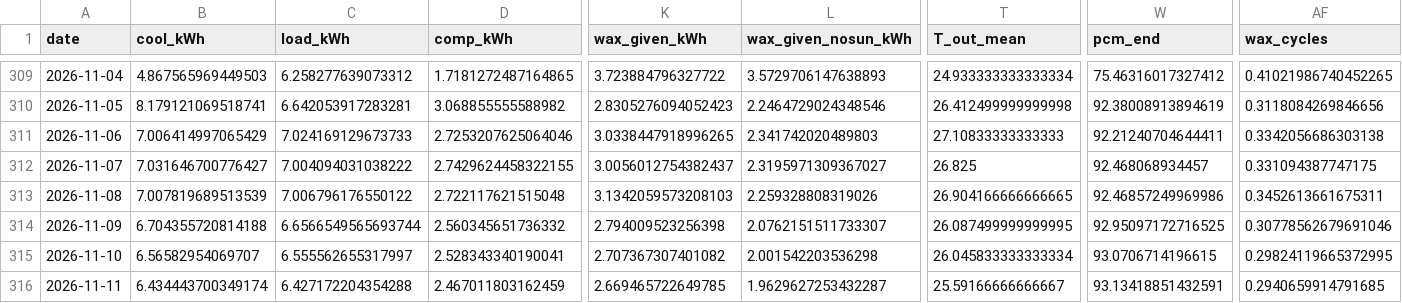
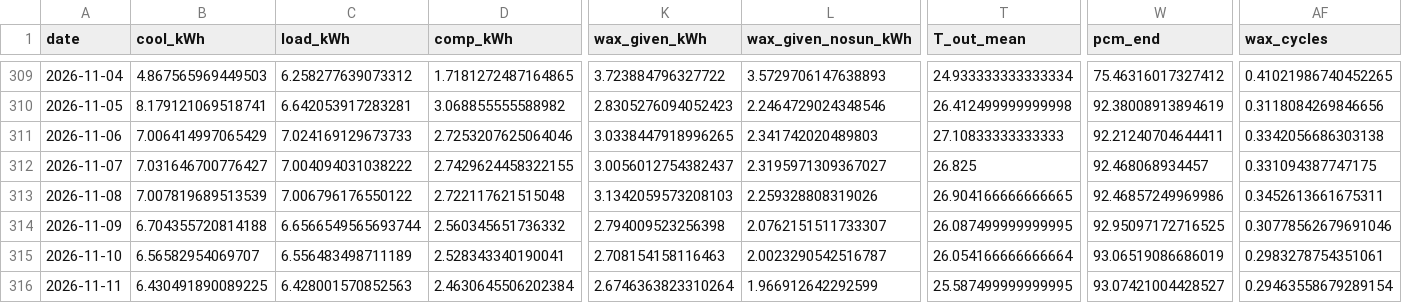
Before and after one commit to saineelam132-art/coldstorage, a CSV file: results/live/daily_recommended.csv, drawn as a sheet; only a part is shown, gaps mark what is left out; the diff covers the shown part only; the diff names each change by its address in the sheet, - before the commit and + after, or states it on an @@ line.

```diff
--- a/results/live/daily_recommended.csv
+++ b/results/live/daily_recommended.csv
-C315 (load_kWh): 6.555562655317997
+C315 (load_kWh): 6.556483498711189
-K315 (wax_given_kWh): 2.707367307401082
+K315 (wax_given_kWh): 2.708154158116463
-L315 (wax_given_nosun_kWh): 2.001542203536298
+L315 (wax_given_nosun_kWh): 2.0023290542516787
-T315 (T_out_mean): 26.045833333333334
+T315 (T_out_mean): 26.054166666666664
-W315 (pcm_end): 93.0706714196615
+W315 (pcm_end): 93.06519086686019
-AF315 (wax_cycles): 0.29824119665372995
+AF315 (wax_cycles): 0.2983278754351061
-B316 (cool_kWh): 6.434443700349174
+B316 (cool_kWh): 6.430491890089225
-C316 (load_kWh): 6.427172204354288
+C316 (load_kWh): 6.428001570852563
-D316 (comp_kWh): 2.467011803162459
+D316 (comp_kWh): 2.4630645506202384
-K316 (wax_given_kWh): 2.669465722649785
+K316 (wax_given_kWh): 2.6746363823310264
-L316 (wax_given_nosun_kWh): 1.9629627253432287
+L316 (wax_given_nosun_kWh): 1.966912642292599
-T316 (T_out_mean): 25.59166666666667
+T316 (T_out_mean): 25.587499999999995
-W316 (pcm_end): 93.13418851432591
+W316 (pcm_end): 93.07421004428527
-AF316 (wax_cycles): 0.2940659914791685
+AF316 (wax_cycles): 0.29463558679289154
```
Also changed, not shown: 34 edited cells elsewhere in this file, data/live/forecasts/forecast_2026-11-11.csv, data/live/openmeteo_archive_2026.csv, 15 other files.
